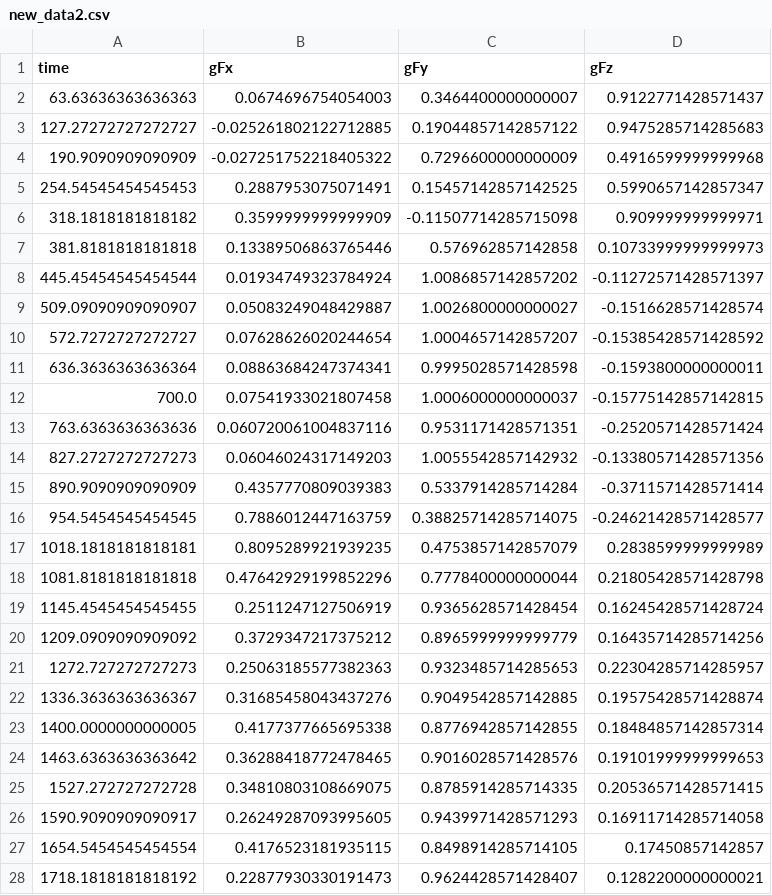
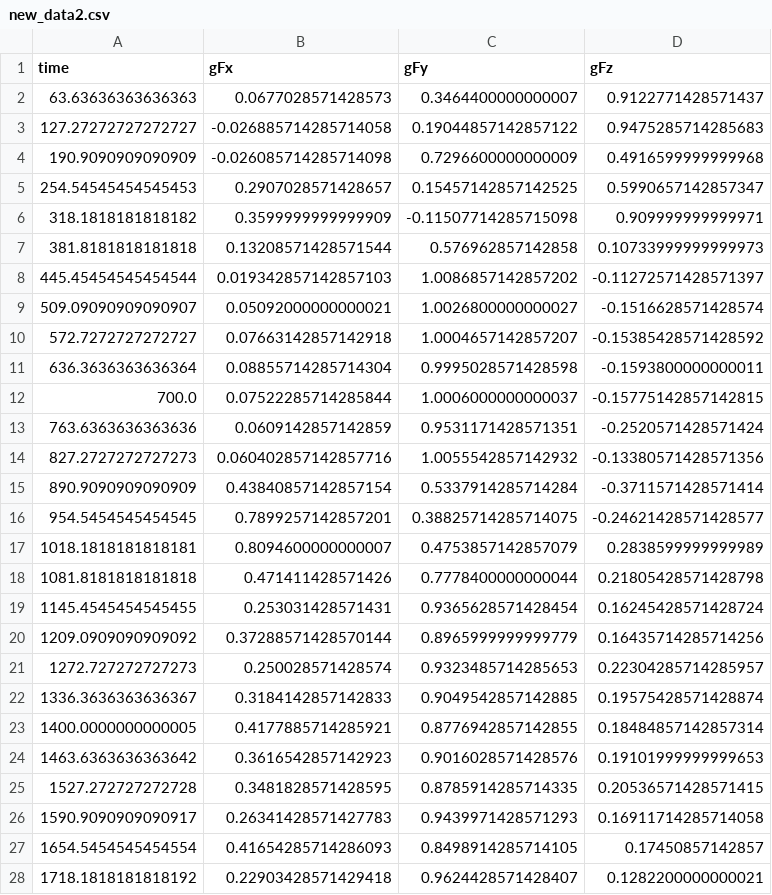
Before and after one commit to MrPitonych/python_ecow, a CSV file: new_data2.csv, drawn as a sheet; only a part is shown; the diff covers the shown part only.

```diff
--- a/new_data2.csv
+++ b/new_data2.csv
@@ -1,28 +1,28 @@
 time,gFx,gFy,gFz
-63.63636363636363,0.0674696754054003,0.3464400000000007,0.9122771428571437
-127.27272727272727,-0.025261802122712885,0.19044857142857122,0.9475285714285683
-190.9090909090909,-0.027251752218405322,0.7296600000000009,0.4916599999999968
-254.54545454545453,0.2887953075071491,0.15457142857142525,0.5990657142857347
+63.63636363636363,0.0677028571428573,0.3464400000000007,0.9122771428571437
+127.27272727272727,-0.026885714285714058,0.19044857142857122,0.9475285714285683
+190.9090909090909,-0.026085714285714098,0.7296600000000009,0.4916599999999968
+254.54545454545453,0.2907028571428657,0.15457142857142525,0.5990657142857347
 318.1818181818182,0.3599999999999909,-0.11507714285715098,0.909999999999971
-381.8181818181818,0.13389506863765446,0.576962857142858,0.10733999999999973
-445.45454545454544,0.01934749323784924,1.0086857142857202,-0.11272571428571397
-509.09090909090907,0.05083249048429887,1.0026800000000027,-0.1516628571428574
-572.7272727272727,0.07628626020244654,1.0004657142857207,-0.15385428571428592
-636.3636363636364,0.08863684247374341,0.9995028571428598,-0.1593800000000011
-700.0,0.07541933021807458,1.0006000000000037,-0.15775142857142815
-763.6363636363636,0.060720061004837116,0.9531171428571351,-0.2520571428571424
-827.2727272727273,0.06046024317149203,1.0055542857142932,-0.13380571428571356
-890.9090909090909,0.4357770809039383,0.5337914285714284,-0.3711571428571414
-954.5454545454545,0.7886012447163759,0.38825714285714075,-0.24621428571428577
-1018.1818181818181,0.8095289921939235,0.4753857142857079,0.2838599999999989
-1081.8181818181818,0.47642929199852296,0.7778400000000044,0.21805428571428798
-1145.4545454545455,0.2511247127506919,0.9365628571428454,0.16245428571428724
-1209.0909090909092,0.3729347217375212,0.8965999999999779,0.16435714285714256
-1272.727272727273,0.25063185577382363,0.9323485714285653,0.22304285714285957
-1336.3636363636367,0.31685458043437276,0.9049542857142885,0.19575428571428874
-1400.0000000000005,0.4177377665695338,0.8776942857142855,0.18484857142857314
-1463.6363636363642,0.36288418772478465,0.9016028571428576,0.19101999999999653
-1527.272727272728,0.34810803108669075,0.8785914285714335,0.20536571428571415
-1590.9090909090917,0.26249287093995605,0.9439971428571293,0.16911714285714058
-1654.5454545454554,0.4176523181935115,0.8498914285714105,0.17450857142857
-1718.1818181818192,0.22877930330191473,0.9624428571428407,0.1282200000000021
+381.8181818181818,0.13208571428571544,0.576962857142858,0.10733999999999973
+445.45454545454544,0.019342857142857103,1.0086857142857202,-0.11272571428571397
+509.09090909090907,0.05092000000000021,1.0026800000000027,-0.1516628571428574
+572.7272727272727,0.07663142857142918,1.0004657142857207,-0.15385428571428592
+636.3636363636364,0.08855714285714304,0.9995028571428598,-0.1593800000000011
+700.0,0.07522285714285844,1.0006000000000037,-0.15775142857142815
+763.6363636363636,0.0609142857142859,0.9531171428571351,-0.2520571428571424
+827.2727272727273,0.060402857142857716,1.0055542857142932,-0.13380571428571356
+890.9090909090909,0.43840857142857154,0.5337914285714284,-0.3711571428571414
+954.5454545454545,0.7899257142857201,0.38825714285714075,-0.24621428571428577
+1018.1818181818181,0.8094600000000007,0.4753857142857079,0.2838599999999989
+1081.8181818181818,0.471411428571426,0.7778400000000044,0.21805428571428798
+1145.4545454545455,0.253031428571431,0.9365628571428454,0.16245428571428724
+1209.0909090909092,0.37288571428570144,0.8965999999999779,0.16435714285714256
+1272.727272727273,0.250028571428574,0.9323485714285653,0.22304285714285957
+1336.3636363636367,0.3184142857142833,0.9049542857142885,0.19575428571428874
+1400.0000000000005,0.4177885714285921,0.8776942857142855,0.18484857142857314
+1463.6363636363642,0.3616542857142923,0.9016028571428576,0.19101999999999653
+1527.272727272728,0.3481828571428595,0.8785914285714335,0.20536571428571415
+1590.9090909090917,0.26341428571427783,0.9439971428571293,0.16911714285714058
+1654.5454545454554,0.41654285714286093,0.8498914285714105,0.17450857142857
+1718.1818181818192,0.22903428571429418,0.9624428571428407,0.1282200000000021
```
Also changed, not shown: 80 edited cells elsewhere in this file, 2 other files.
